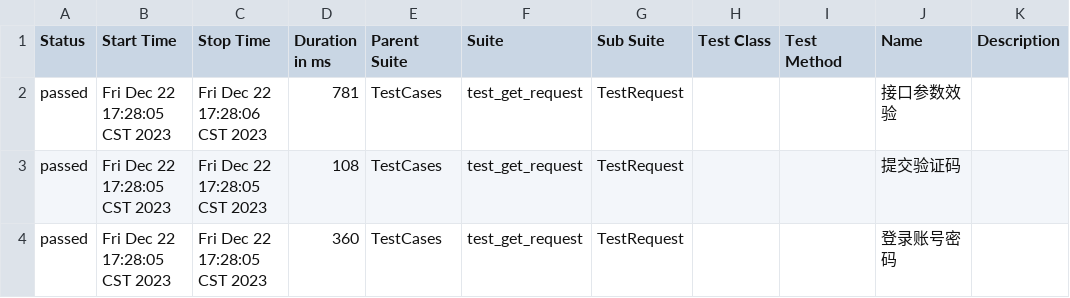
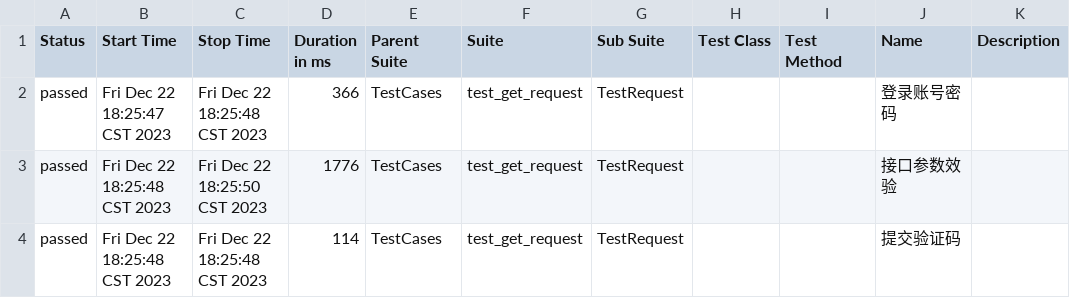
Before and after one commit to 694578908/socializeTest, a CSV file: reports/allure-report/data/suites.csv, drawn as a sheet.

```diff
--- a/reports/allure-report/data/suites.csv
+++ b/reports/allure-report/data/suites.csv
@@ -1,4 +1,4 @@
 "Status","Start Time","Stop Time","Duration in ms","Parent Suite","Suite","Sub Suite","Test Class","Test Method","Name","Description"
-"passed","Fri Dec 22 17:28:05 CST 2023","Fri Dec 22 17:28:06 CST 2023","781","TestCases","test_get_request","TestRequest","","","接口参数效验",""
-"passed","Fri Dec 22 17:28:05 CST 2023","Fri Dec 22 17:28:05 CST 2023","108","TestCases","test_get_request","TestRequest","","","提交验证码",""
-"passed","Fri Dec 22 17:28:05 CST 2023","Fri Dec 22 17:28:05 CST 2023","360","TestCases","test_get_request","TestRequest","","","登录账号密码",""
+"passed","Fri Dec 22 18:25:47 CST 2023","Fri Dec 22 18:25:48 CST 2023","366","TestCases","test_get_request","TestRequest","","","登录账号密码",""
+"passed","Fri Dec 22 18:25:48 CST 2023","Fri Dec 22 18:25:50 CST 2023","1776","TestCases","test_get_request","TestRequest","","","接口参数效验",""
+"passed","Fri Dec 22 18:25:48 CST 2023","Fri Dec 22 18:25:48 CST 2023","114","TestCases","test_get_request","TestRequest","","","提交验证码",""
```
Also changed, not shown: 17 other files.
